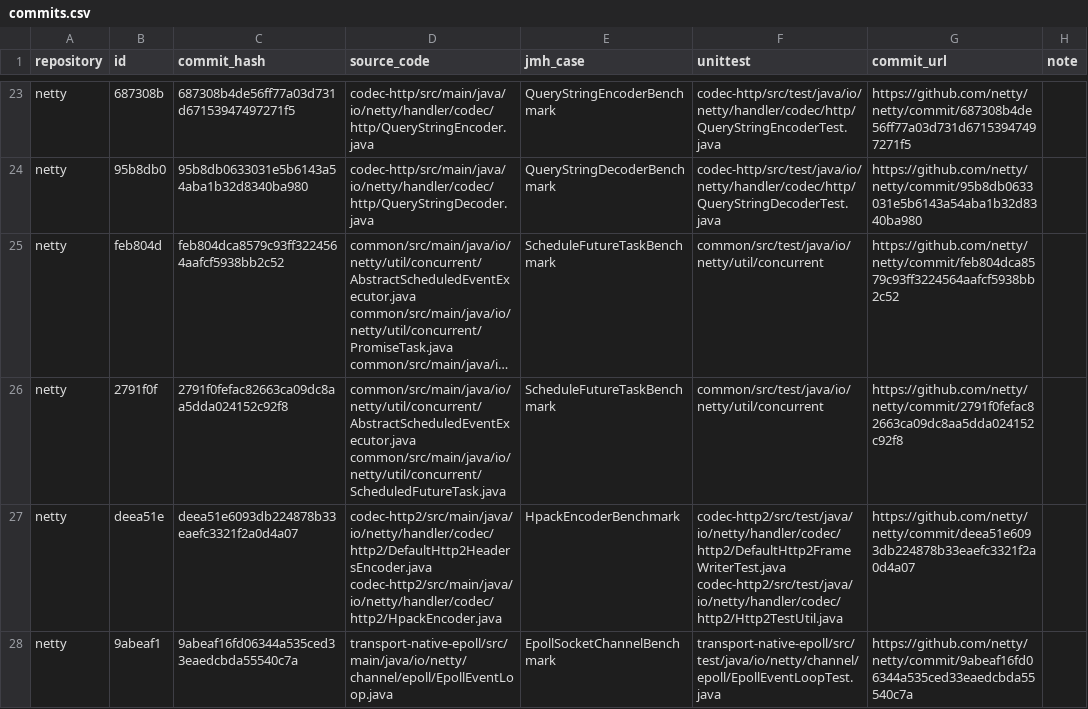
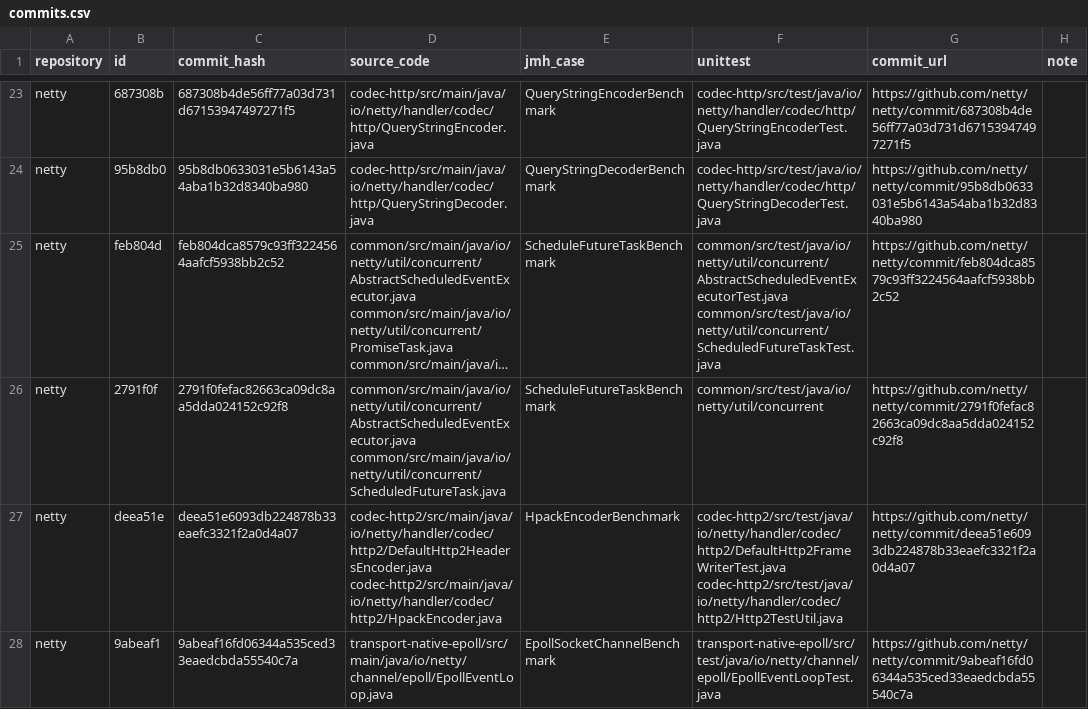
Before and after one commit to icetlab/EvalLLMforJava, a CSV file: commits.csv, drawn as a sheet; only a part is shown, gaps mark what is left out; long unchanged cells end in …; the diff covers the shown part only; the diff names each change by its address in the sheet, - before the commit and + after, or states it on an @@ line.

Commit message:
Update unit test for netty.

```diff
--- a/commits.csv
+++ b/commits.csv
-F25 (unittest): common/src/test/java/io/netty/util/concurrent
+F25 (unittest): common/src/test/java/io/netty/util/concurrent/AbstractScheduledEventExecutorTest.java common/src/test/java/io/netty/util/concurrent/ScheduledFutureTaskTest.java
```
Also changed, not shown: 2 edited cells elsewhere in this file, 4 other files.
